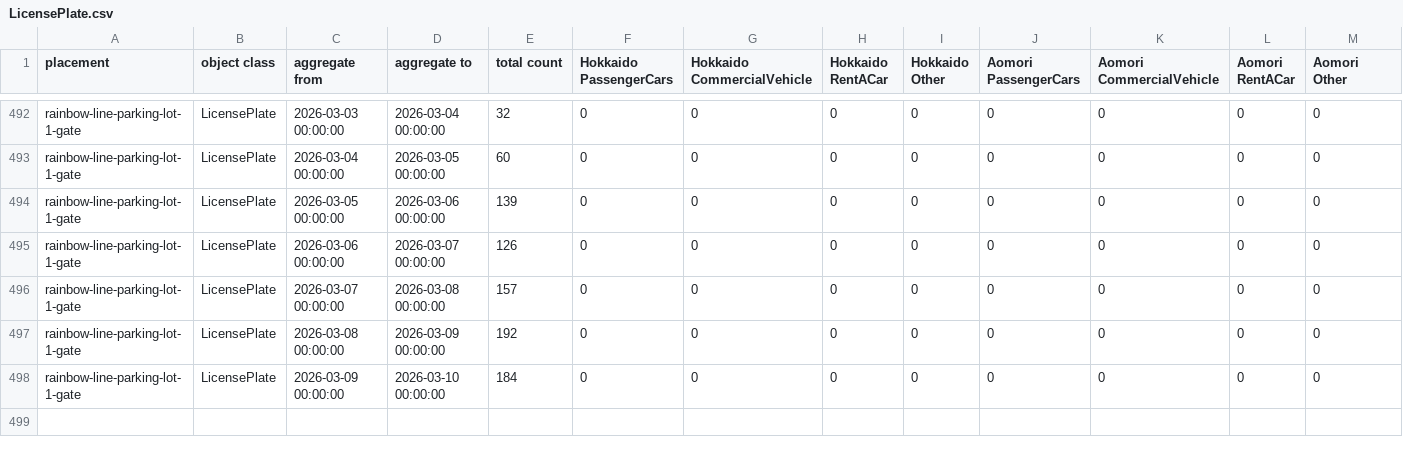
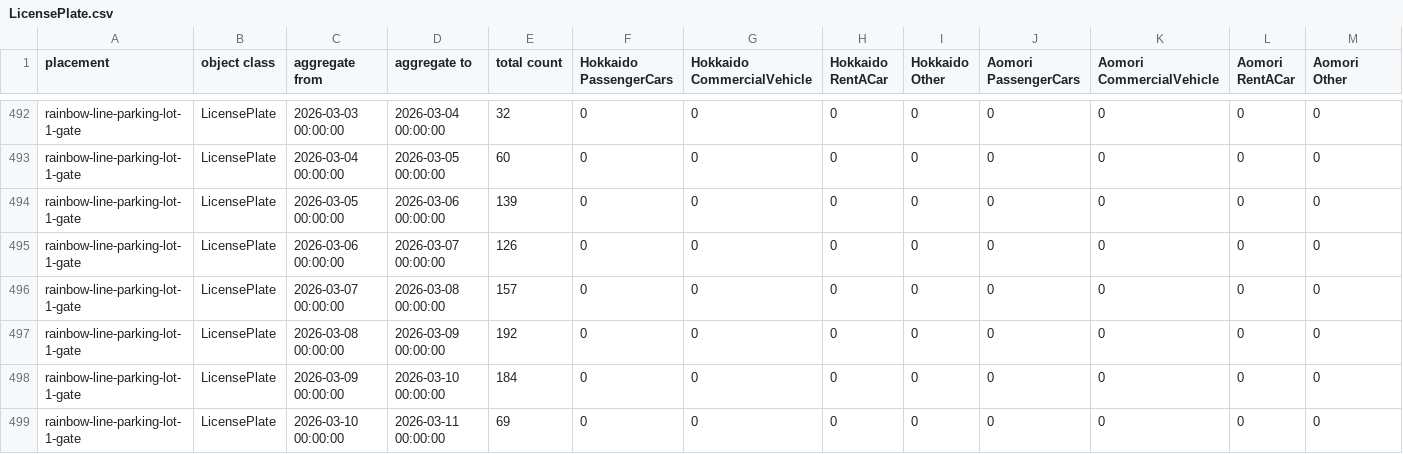
Before and after one commit to code4fukui/fukui-kanko-people-flow-visualization, a CSV file: packages/whole/public/rainbow-line-parking-lot-1-gate/LicensePlate.csv, drawn as a sheet; only a part is shown, gaps mark what is left out; rows hold the shown columns only; the diff names each change by its address in the sheet, - before the commit and + after, or states it on an @@ line.

```diff
--- a/packages/whole/public/rainbow-line-parking-lot-1-gate/LicensePlate.csv
+++ b/packages/whole/public/rainbow-line-parking-lot-1-gate/LicensePlate.csv
+row 499: rainbow-line-parking-lot-1-gate | LicensePlate | 2026-03-10 00:00:00 | 2026-03-11 00:00:00 | 69 | 0 | 0 | 0 | 0 | 0 | 0 | 0 | 0
```
Also changed, not shown: packages/whole/public/fukui-station-east-entrance/Face.csv, packages/whole/public/rainbow-line-parking-lot-1-gate/Face.csv, 5 other files.
